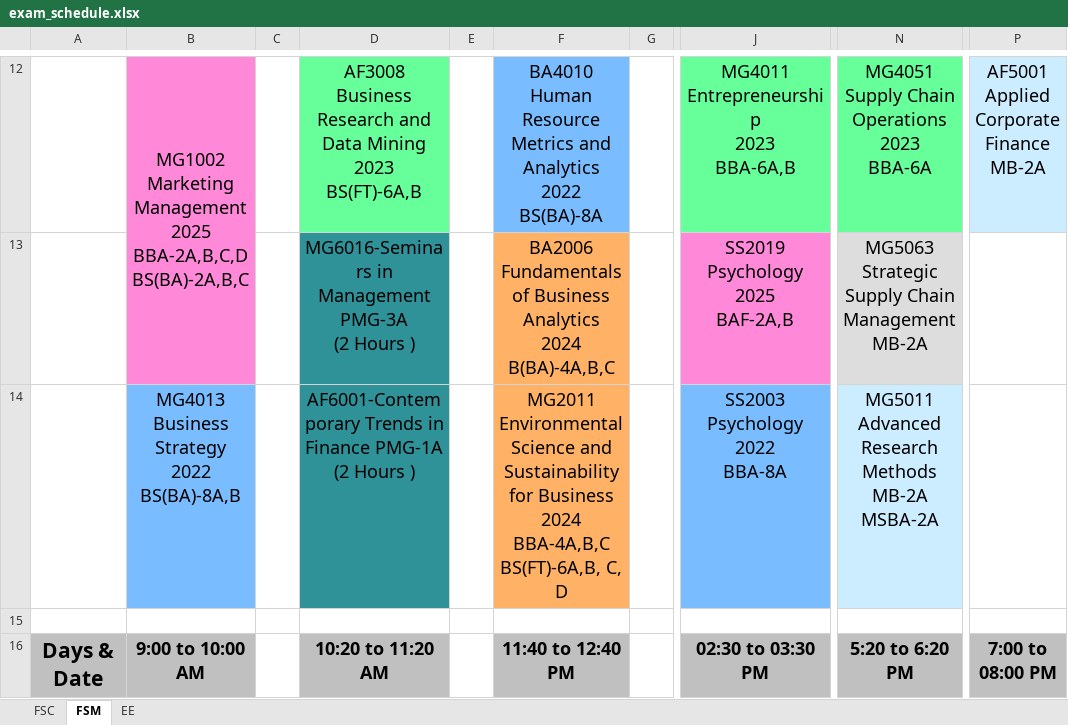
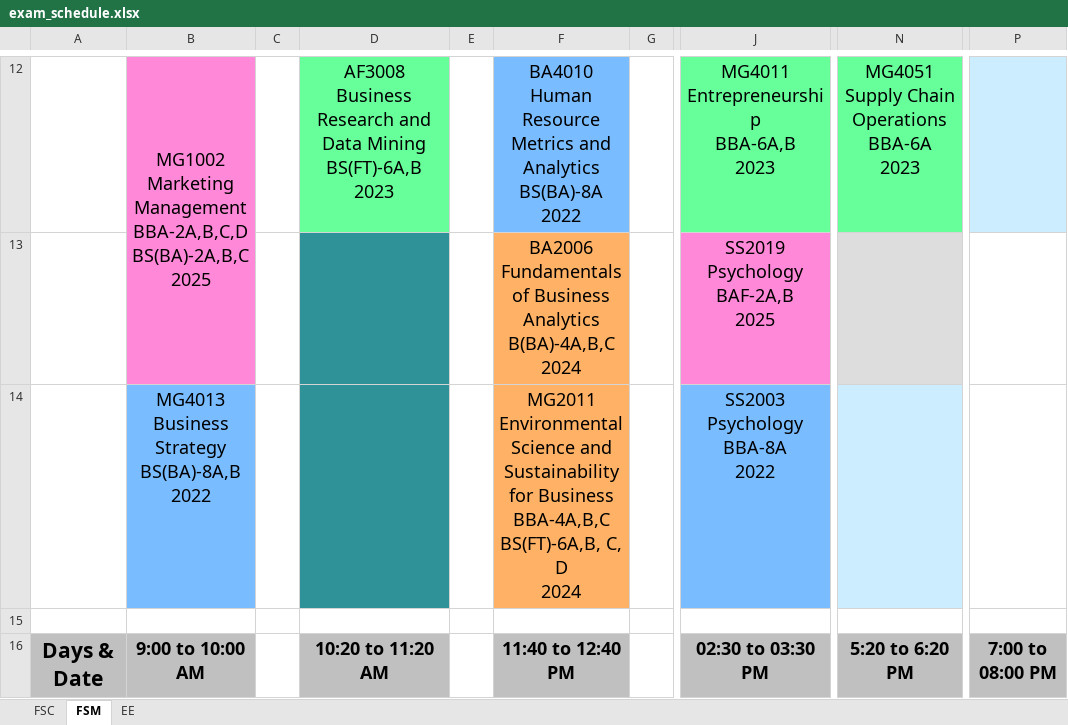
Before and after one commit to ammarasad2005/Exam-Table, an Excel workbook: exam_schedule.xlsx, sheet FSM, drawn as a sheet; only a part is shown, gaps mark what is left out; values as stored, in another font and other column widths than the file's, no borders; removed rows and columns are numbered as before the commit, all else as after; rows hold the shown columns only; ↵ is a line break in a cell; the diff covers the shown part only; the diff names each change by its address in the sheet, - before the commit and + after, or states it on an @@ line.

Commit message:
update exam schedule data in exam_schedule.xlsx

```diff
--- a/exam_schedule.xlsx (sheet FSM)
+++ b/exam_schedule.xlsx (sheet FSM)
-B12: …Marketing Management ↵ 2025 ↵ BBA-2A,B,C,D ↵ BS(BA)-2A,B,C
+B12: …Marketing Management ↵ BBA-2A,B,C,D ↵ BS(BA)-2A,B,C ↵ 2025
-D12: …Data Mining ↵ 2023 ↵ BS(FT)-6A,B
+D12: …Data Mining ↵ BS(FT)-6A,B ↵ 2023
-F12: …and Analytics ↵ 2022 ↵ BS(BA)-8A
+F12: …and Analytics ↵ BS(BA)-8A ↵ 2022
-J12: MG4011 Entrepreneurship ↵ 2023 ↵ BBA-6A,B
+J12: MG4011 Entrepreneurship ↵ BBA-6A,B ↵ 2023
-N12: MG4051 Supply Chain Operations ↵ 2023 ↵ BBA-6A
+N12: MG4051 Supply Chain Operations ↵ BBA-6A ↵ 2023
-P12: AF5001 Applied Corporate Finance ↵ MB-2A
+P12: (empty)
-row 13:  |  |  | MG6016-Seminars in Management PMG-3A ↵ (2 Hours ) |  | BA2006 Fundamentals of Business Analytics ↵ 2024 ↵ B(BA)-4A,B,C |  | SS2019 Psychology ↵ 2025 ↵ BAF-2A,B | MG5063 Strategic Supply Chain Management ↵ MB-2A
-row 14:  | MG4013 Business Strategy ↵ 2022 ↵ BS(BA)-8A,B |  | AF6001-Contemporary Trends in Finance PMG-1A (2 Hours ) |  | MG2011 Environmental Science and Sustainability for Business ↵ 2024 ↵ BBA-4A,B,C ↵ BS(FT)-6A,B, C, D |  | SS2003 Psychology ↵ 2022 ↵ BBA-8A | MG5011 Advanced Research Methods ↵ MB-2A ↵ MSBA-2A
+row 13:  |  |  |  |  | BA2006 Fundamentals of Business Analytics ↵ B(BA)-4A,B,C ↵ 2024 |  | SS2019 Psychology ↵ BAF-2A,B ↵ 2025
+row 14:  | MG4013 Business Strategy ↵ BS(BA)-8A,B ↵ 2022 |  |  |  | MG2011 Environmental Science and Sustainability for Business ↵ BBA-4A,B,C ↵ BS(FT)-6A,B, C, D ↵ 2024 |  | SS2003 Psychology ↵ BBA-8A ↵ 2022
```
Also changed, not shown: 3 added rows, 3 removed rows, 74 edited cells, cell formats and merged cells elsewhere in this sheet, sheet FSC, sheet EE.
